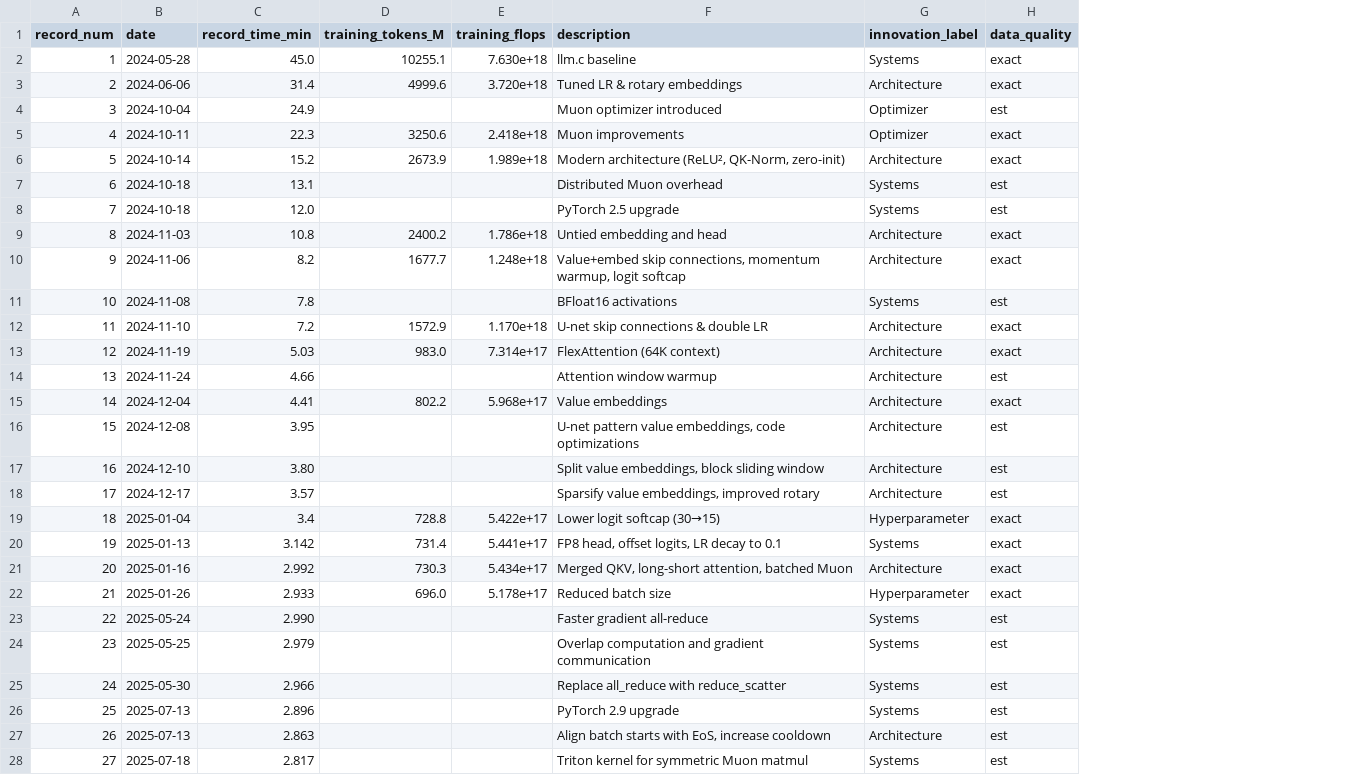
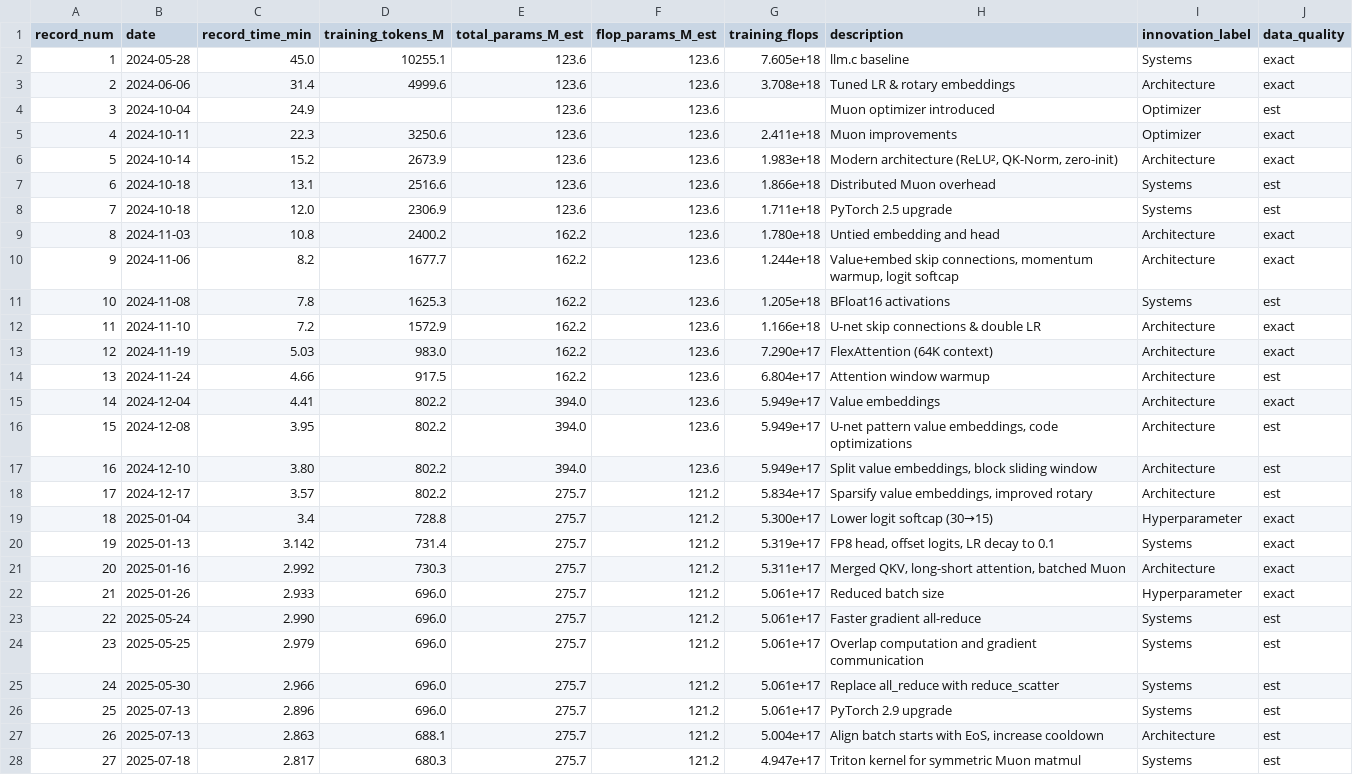
Before and after one commit to hansgundlach/SpeedRunAnalysis, a CSV file: nanogpt_speedrun_records.csv, drawn as a sheet; only a part is shown; addresses are those after the commit; the diff covers the shown part only; the diff names each change by its address in the sheet, - before the commit and + after, or states it on an @@ line.

```diff
--- a/nanogpt_speedrun_records.csv
+++ b/nanogpt_speedrun_records.csv
+column E (total_params_M_est), rows 2-28: 123.6 | 123.6 | 123.6 | 123.6 | 123.6 | 123.6 | 123.6 | 162.2 | 162.2 | 162.2 | 162.2 | 162.2 | 162.2 | 394.0 | 394.0 | 394.0 | 275.7 | 275.7 | 275.7 | 275.7 | 275.7 | 275.7 | 275.7 | 275.7 | 275.7 | 275.7 | 275.7
+column F (flop_params_M_est), rows 2-28: 123.6 | 123.6 | 123.6 | 123.6 | 123.6 | 123.6 | 123.6 | 123.6 | 123.6 | 123.6 | 123.6 | 123.6 | 123.6 | 123.6 | 123.6 | 123.6 | 121.2 | 121.2 | 121.2 | 121.2 | 121.2 | 121.2 | 121.2 | 121.2 | 121.2 | 121.2 | 121.2
-G2 (training_flops): 7.630e+18
+G2 (training_flops): 7.605e+18
-G3 (training_flops): 3.720e+18
+G3 (training_flops): 3.708e+18
-G5 (training_flops): 2.418e+18
+G5 (training_flops): 2.411e+18
-G6 (training_flops): 1.989e+18
+G6 (training_flops): 1.983e+18
-D7 (training_tokens_M): (empty)
+D7 (training_tokens_M): 2516.6
-G7 (training_flops): (empty)
+G7 (training_flops): 1.866e+18
-D8 (training_tokens_M): (empty)
+D8 (training_tokens_M): 2306.9
-G8 (training_flops): (empty)
+G8 (training_flops): 1.711e+18
-G9 (training_flops): 1.786e+18
+G9 (training_flops): 1.780e+18
-G10 (training_flops): 1.248e+18
+G10 (training_flops): 1.244e+18
-D11 (training_tokens_M): (empty)
+D11 (training_tokens_M): 1625.3
-G11 (training_flops): (empty)
+G11 (training_flops): 1.205e+18
-G12 (training_flops): 1.170e+18
+G12 (training_flops): 1.166e+18
-G13 (training_flops): 7.314e+17
+G13 (training_flops): 7.290e+17
-D14 (training_tokens_M): (empty)
+D14 (training_tokens_M): 917.5
-G14 (training_flops): (empty)
+G14 (training_flops): 6.804e+17
-G15 (training_flops): 5.968e+17
+G15 (training_flops): 5.949e+17
-D16:D18 (training_tokens_M): (empty)
+D16:D18 (training_tokens_M): 802.2
-G16:G17 (training_flops): (empty)
+G16:G17 (training_flops): 5.949e+17
-G18 (training_flops): (empty)
+G18 (training_flops): 5.834e+17
-G19 (training_flops): 5.422e+17
+G19 (training_flops): 5.300e+17
-G20 (training_flops): 5.441e+17
+G20 (training_flops): 5.319e+17
-G21 (training_flops): 5.434e+17
+G21 (training_flops): 5.311e+17
-G22 (training_flops): 5.178e+17
+G22 (training_flops): 5.061e+17
-D23:D26 (training_tokens_M): (empty)
+D23:D26 (training_tokens_M): 696.0
-G23:G26 (training_flops): (empty)
+G23:G26 (training_flops): 5.061e+17
-D27 (training_tokens_M): (empty)
+D27 (training_tokens_M): 688.1
-G27 (training_flops): (empty)
+G27 (training_flops): 5.004e+17
-D28 (training_tokens_M): (empty)
+D28 (training_tokens_M): 680.3
-G28 (training_flops): (empty)
+G28 (training_flops): 4.947e+17
```
Also changed, not shown: 84 edited cells elsewhere in this file, nanogpt_medium_speedrun_records.csv, 8 other files.
